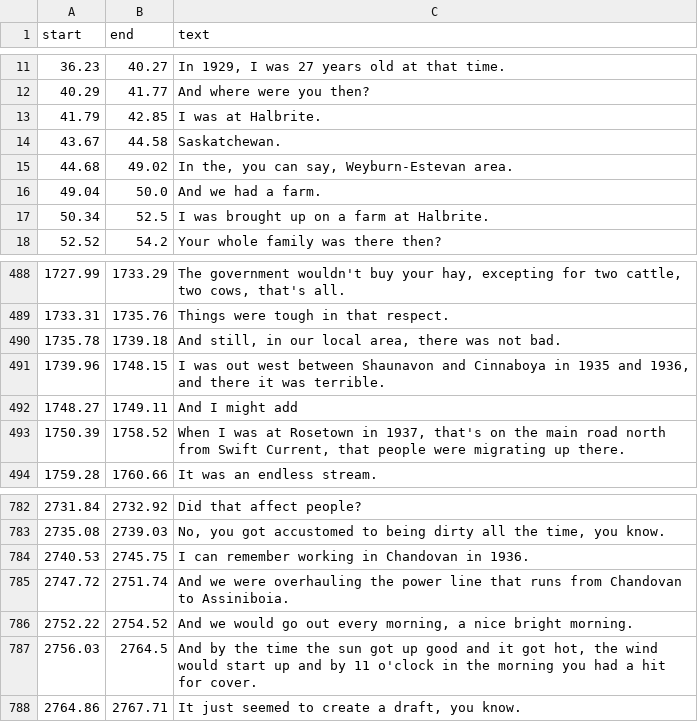
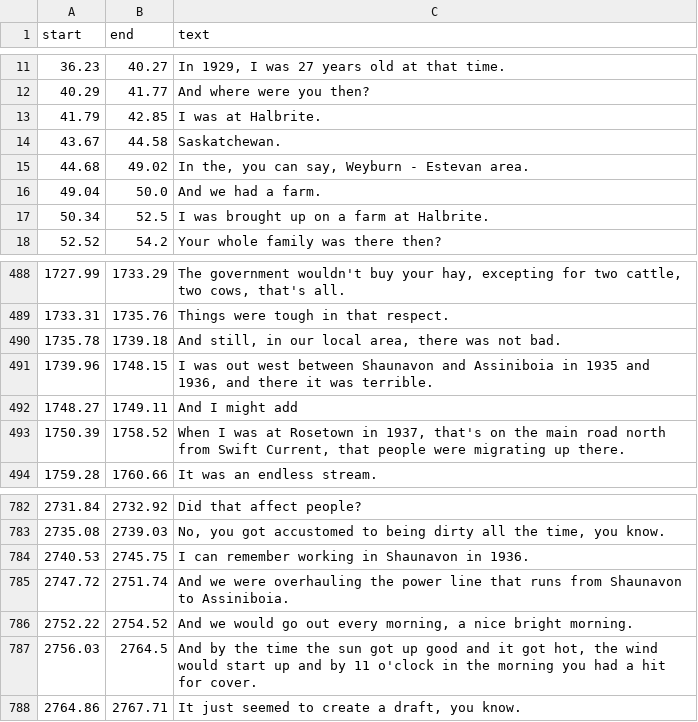
Before and after one commit to bfeist/lha-memoirs, a CSV file: public/recordings/glynn_interview/transcript.csv, drawn as a sheet; only a part is shown, gaps mark what is left out.

```diff
--- a/public/recordings/glynn_interview/transcript.csv
+++ b/public/recordings/glynn_interview/transcript.csv
@@ -14,3 +14,3 @@ start|end|text
 43.67|44.58|Saskatchewan.
-44.68|49.02|In the, you can say, Weyburn-Estevan area.
+44.68|49.02|In the, you can say, Weyburn - Estevan area.
 49.04|50.0|And we had a farm.
@@ -490,3 +490,3 @@ start|end|text
 1735.78|1739.18|And still, in our local area, there was not bad.
-1739.96|1748.15|I was out west between Shaunavon and Cinnaboya in 1935 and 1936, and there it was terrible.
+1739.96|1748.15|I was out west between Shaunavon and Assiniboia in 1935 and 1936, and there it was terrible.
 1748.27|1749.11|And I might add
@@ -783,4 +783,4 @@ start|end|text
 2735.08|2739.03|No, you got accustomed to being dirty all the time, you know.
-2740.53|2745.75|I can remember working in Chandovan in 1936.
-2747.72|2751.74|And we were overhauling the power line that runs from Chandovan to Assiniboia.
+2740.53|2745.75|I can remember working in Shaunavon in 1936.
+2747.72|2751.74|And we were overhauling the power line that runs from Shaunavon to Assiniboia.
 2752.22|2754.52|And we would go out every morning, a nice bright morning.
```
Also changed, not shown: public/recordings/memoirs/Norm_red/transcript.csv, public/recordings/memoirs/TDK_D60_edited_through_air/transcript.csv, 12 other files.
